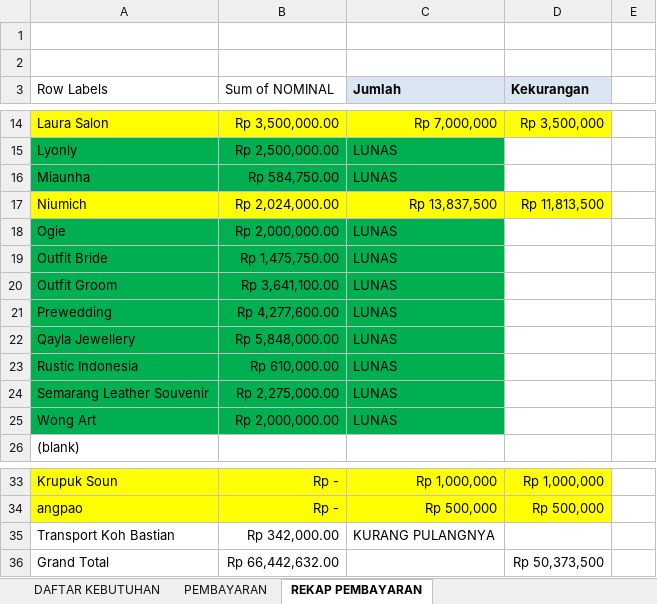
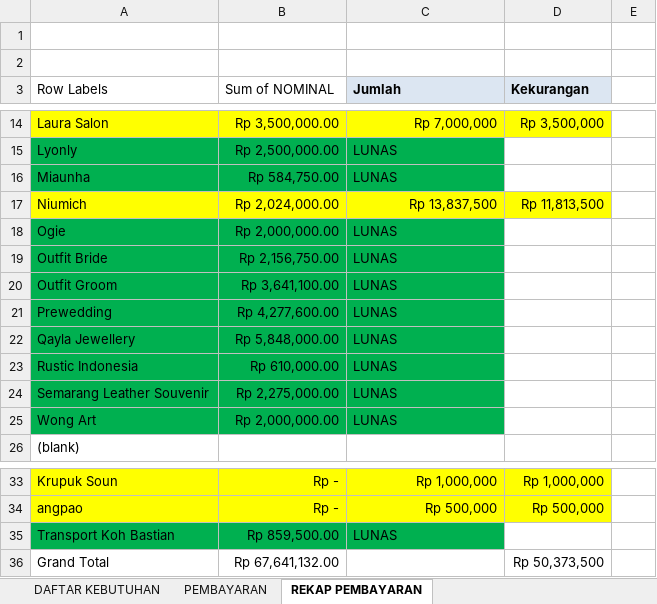
Before and after one commit to ricmawan/projects, an Excel workbook: incrediblejournEYBEEwithyou/MY WEDDING PLAN - 4.11.xlsx, sheet REKAP PEMBAYARAN, drawn as a sheet; only a part is shown, gaps mark what is left out; values as stored, in another font and other column widths than the file's, no borders; the diff names each change by its address in the sheet, - before the commit and + after, or states it on an @@ line.

```diff
--- a/incrediblejournEYBEEwithyou/MY WEDDING PLAN - 4.11.xlsx (sheet REKAP PEMBAYARAN)
+++ b/incrediblejournEYBEEwithyou/MY WEDDING PLAN - 4.11.xlsx (sheet REKAP PEMBAYARAN)
-B19 (Sum of NOMINAL): Rp 1,475,750.00
+B19 (Sum of NOMINAL): Rp 2,156,750.00
-A35:C35 fill: none
+A35:C35 fill: #00B050
-B35 (Sum of NOMINAL): Rp 342,000.00
+B35 (Sum of NOMINAL): Rp 859,500.00
-C35 (Jumlah): KURANG PULANGNYA
+C35 (Jumlah): LUNAS
-B36 (Sum of NOMINAL): Rp 66,442,632.00
+B36 (Sum of NOMINAL): Rp 67,641,132.00
```
